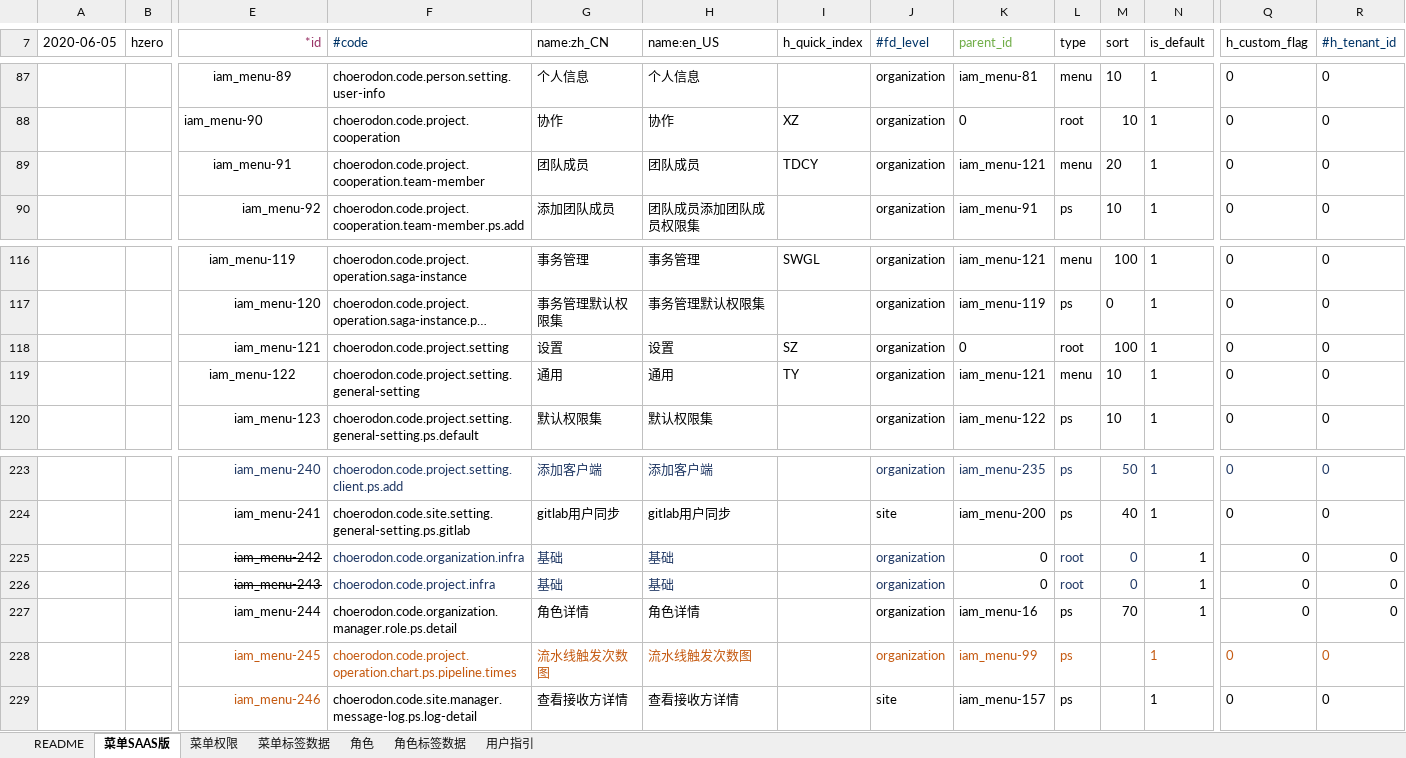
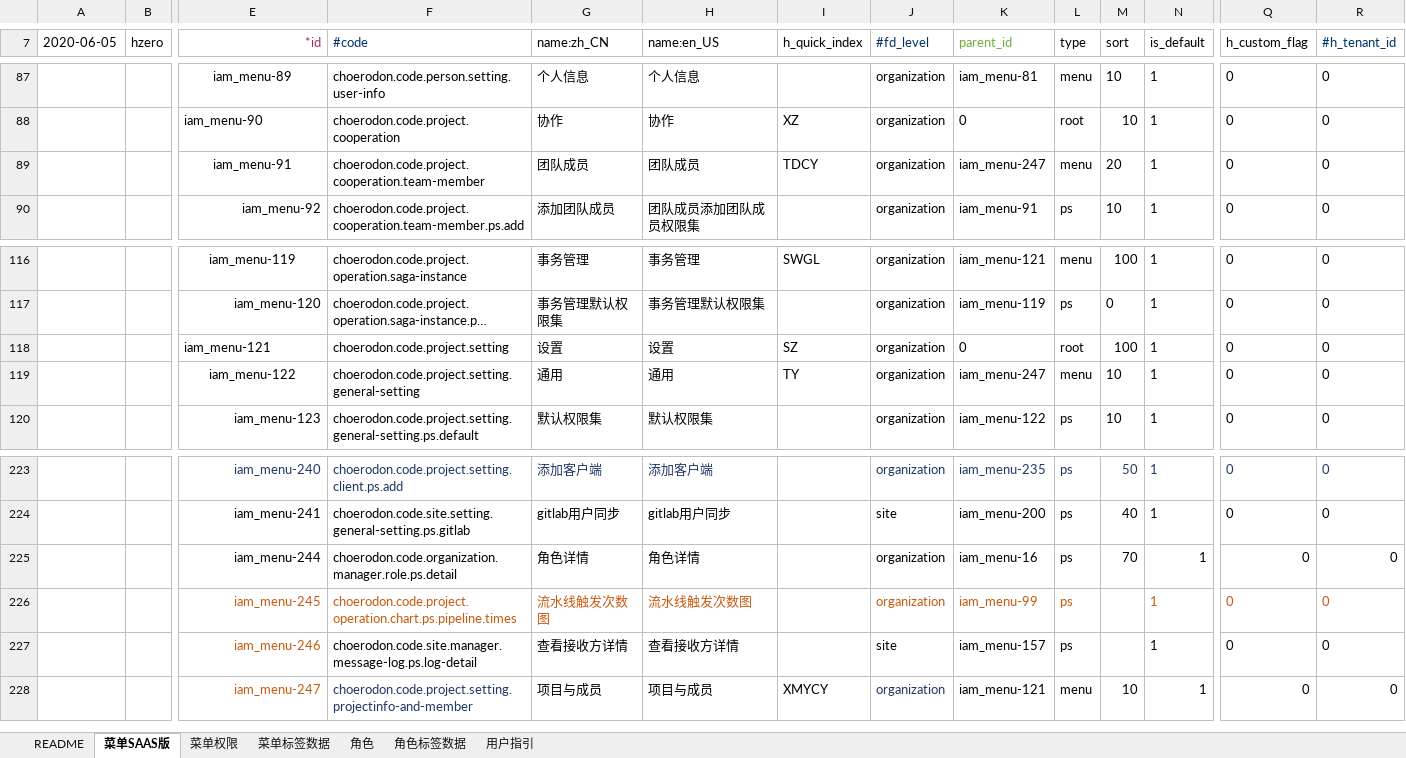
Before and after one commit to open-hand/choerodon-iam, an Excel workbook: src/main/resources/script/db/init-data/hzero_platform/hzero_platform/choerodon-iam-menu-user-role-label.xlsx, sheet 菜单SAAS版, drawn as a sheet; only a part is shown, gaps mark what is left out; long unchanged cells end in …; values as stored, in another font and other column widths than the file's, no borders; removed rows and columns are numbered as before the commit, all else as after; rows hold the shown columns only; the diff names each change by its address in the sheet, - before the commit and + after, or states it on an @@ line.

Commit message:
[IMP] 修改菜单结构

```diff
--- a/src/main/resources/script/db/init-data/hzero_platform/hzero_platform/choerodon-iam-menu-user-role-label.xlsx (sheet 菜单SAAS版)
+++ b/src/main/resources/script/db/init-data/hzero_platform/hzero_platform/choerodon-iam-menu-user-role-label.xlsx (sheet 菜单SAAS版)
-K89 (parent_id): iam_menu-121
+K89 (parent_id): iam_menu-247
-E118 alignment: right
+E118 alignment: left
-K119 (parent_id): iam_menu-121
+K119 (parent_id): iam_menu-247
-row 225:  |  | iam_menu-242 | choerodon.code.organization.infra | 基础 | 基础 |  | organization | 0 | root | 0 | 1 | 0 | 0
-row 226:  |  | iam_menu-243 | choerodon.code.project.infra | 基础 | 基础 |  | organization | 0 | root | 0 | 1 | 0 | 0
+row 228:  |  | iam_menu-247 | choerodon.code.project.setting.projectinfo-and-member | 项目与成员 | 项目与成员 | XMYCY | organization | iam_menu-121 | menu | 10 | 1 | 0 | 0
```
Also changed, not shown: formulas that keep their value.
